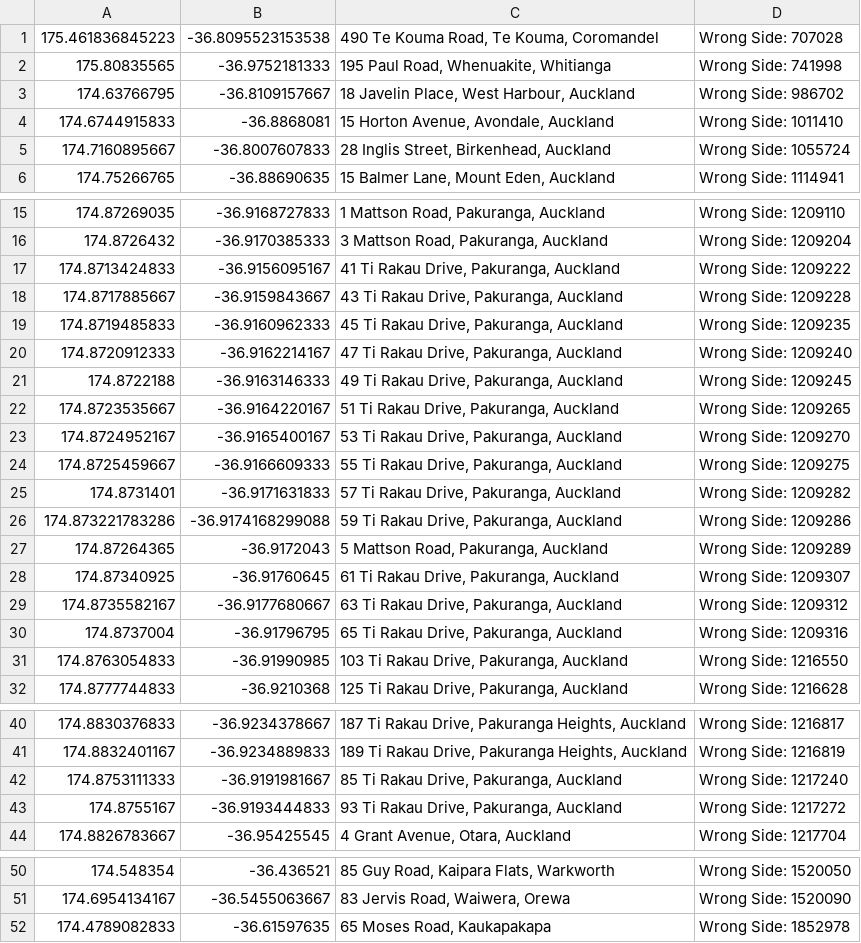
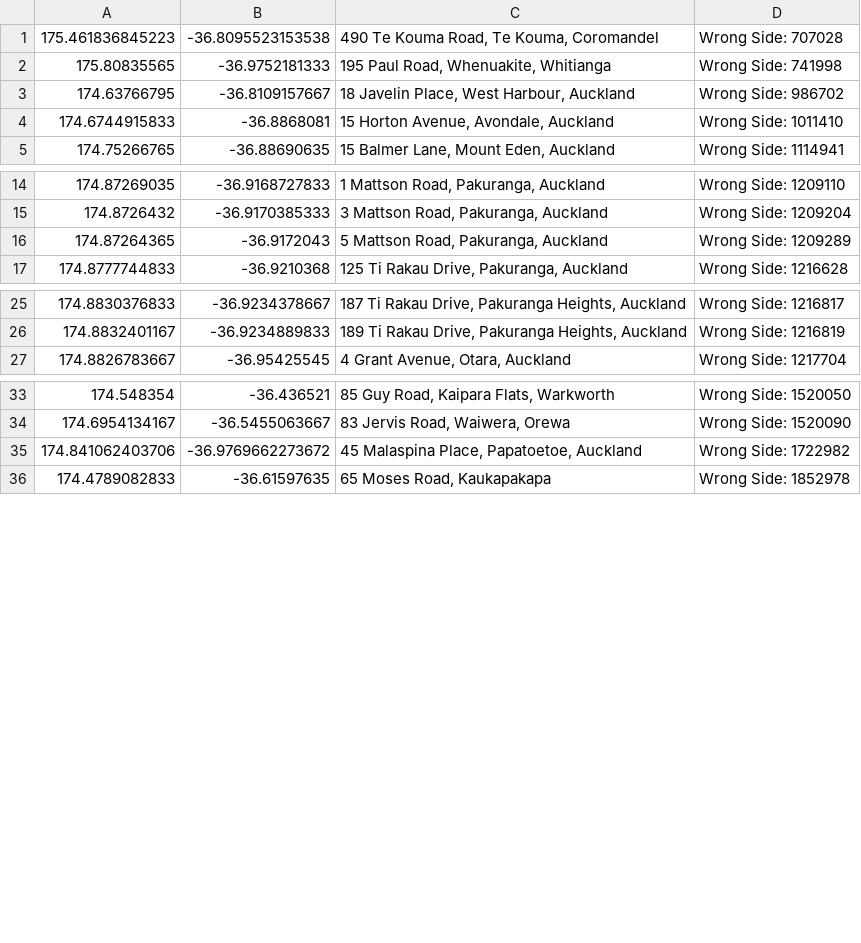
Before and after one commit to NZOGPS/nzopengps, a CSV file: scripts/Wrongside2table/Outputs/Auckland-WrongSide.csv, drawn as a sheet; only a part is shown, gaps mark what is left out; the diff covers the shown part only.

```diff
--- a/scripts/Wrongside2table/Outputs/Auckland-WrongSide.csv
+++ b/scripts/Wrongside2table/Outputs/Auckland-WrongSide.csv
@@ -4,3 +4,2 @@
 174.6744915833,-36.8868081,"15 Horton Avenue, Avondale, Auckland",Wrong Side: 1011410
-174.7160895667,-36.8007607833,"28 Inglis Street, Birkenhead, Auckland",Wrong Side: 1055724
 174.75266765,-36.88690635,"15 Balmer Lane, Mount Eden, Auckland",Wrong Side: 1114941
@@ -16,17 +15,3 @@
 174.8726432,-36.9170385333,"3 Mattson Road, Pakuranga, Auckland",Wrong Side: 1209204
-174.8713424833,-36.9156095167,"41 Ti Rakau Drive, Pakuranga, Auckland",Wrong Side: 1209222
-174.8717885667,-36.9159843667,"43 Ti Rakau Drive, Pakuranga, Auckland",Wrong Side: 1209228
-174.8719485833,-36.9160962333,"45 Ti Rakau Drive, Pakuranga, Auckland",Wrong Side: 1209235
-174.8720912333,-36.9162214167,"47 Ti Rakau Drive, Pakuranga, Auckland",Wrong Side: 1209240
-174.8722188,-36.9163146333,"49 Ti Rakau Drive, Pakuranga, Auckland",Wrong Side: 1209245
-174.8723535667,-36.9164220167,"51 Ti Rakau Drive, Pakuranga, Auckland",Wrong Side: 1209265
-174.8724952167,-36.9165400167,"53 Ti Rakau Drive, Pakuranga, Auckland",Wrong Side: 1209270
-174.8725459667,-36.9166609333,"55 Ti Rakau Drive, Pakuranga, Auckland",Wrong Side: 1209275
-174.8731401,-36.9171631833,"57 Ti Rakau Drive, Pakuranga, Auckland",Wrong Side: 1209282
-174.873221783286,-36.9174168299088,"59 Ti Rakau Drive, Pakuranga, Auckland",Wrong Side: 1209286
 174.87264365,-36.9172043,"5 Mattson Road, Pakuranga, Auckland",Wrong Side: 1209289
-174.87340925,-36.91760645,"61 Ti Rakau Drive, Pakuranga, Auckland",Wrong Side: 1209307
-174.8735582167,-36.9177680667,"63 Ti Rakau Drive, Pakuranga, Auckland",Wrong Side: 1209312
-174.8737004,-36.91796795,"65 Ti Rakau Drive, Pakuranga, Auckland",Wrong Side: 1209316
-174.8763054833,-36.91990985,"103 Ti Rakau Drive, Pakuranga, Auckland",Wrong Side: 1216550
 174.8777744833,-36.9210368,"125 Ti Rakau Drive, Pakuranga, Auckland",Wrong Side: 1216628
@@ -41,4 +26,2 @@
 174.8832401167,-36.9234889833,"189 Ti Rakau Drive, Pakuranga Heights, Auckland",Wrong Side: 1216819
-174.8753111333,-36.9191981667,"85 Ti Rakau Drive, Pakuranga, Auckland",Wrong Side: 1217240
-174.8755167,-36.9193444833,"93 Ti Rakau Drive, Pakuranga, Auckland",Wrong Side: 1217272
 174.8826783667,-36.95425545,"4 Grant Avenue, Otara, Auckland",Wrong Side: 1217704
@@ -51,2 +34,3 @@
 174.6954134167,-36.5455063667,"83 Jervis Road, Waiwera, Orewa",Wrong Side: 1520090
+174.841062403706,-36.9769662273672,"45 Malaspina Place, Papatoetoe, Auckland",Wrong Side: 1722982
 174.4789082833,-36.61597635,"65 Moses Road, Kaukapakapa",Wrong Side: 1852978
```
Also changed, not shown: 1 added row and 3 removed rows elsewhere in this file, scripts/Wrongside2table/Outputs/Auckland-Sparsest.csv, 33 other files.
